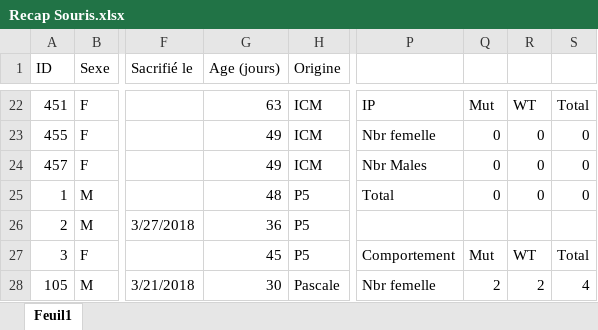
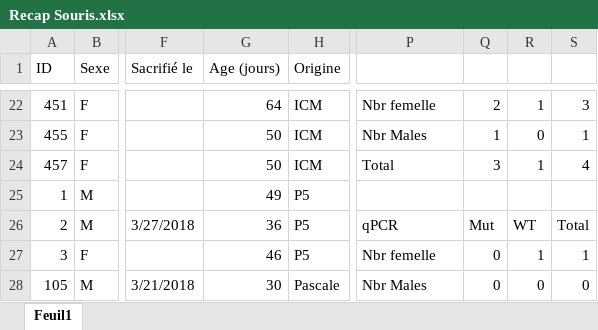
Before and after one commit to FlorentKl/rapport-m2, an Excel workbook: Recap Souris.xlsx, sheet Feuil1, drawn as a sheet; only a part is shown, gaps mark what is left out; values as stored, in another font and other column widths than the file's, no cell formats; conditional formats not drawn; the diff covers the shown part only; the diff names each change by its address in the sheet, - before the commit and + after, or states it on an @@ line.

```diff
--- a/Recap Souris.xlsx (sheet Feuil1)
+++ b/Recap Souris.xlsx (sheet Feuil1)
-G22 (Age (jours)): 63
+G22 (Age (jours)): 64
-P22: IP
+P22: Nbr femelle
-Q22: Mut
+Q22: 2
-R22: WT
+R22: 1
-S22: Total
+S22: 3
-G23:G24 (Age (jours)): 49
+G23:G24 (Age (jours)): 50
-P23: Nbr femelle
+P23: Nbr Males
-Q23: 0
+Q23: 1
-S23: 0
+S23: 1
-P24: Nbr Males
+P24: Total
-Q24: 0
+Q24: 3
-R24: 0
+R24: 1
-S24: 0
+S24: 4
-G25 (Age (jours)): 48
+G25 (Age (jours)): 49
-P25: Total
+P25: (empty)
-Q25: 0
+Q25: (empty)
-R25: 0
+R25: (empty)
-S25: 0
+S25: (empty)
-P26: (empty)
+P26: qPCR
-Q26: (empty)
+Q26: Mut
-R26: (empty)
+R26: WT
-S26: (empty)
+S26: Total
-G27 (Age (jours)): 45
+G27 (Age (jours)): 46
-P27: Comportement
+P27: Nbr femelle
-Q27: Mut
+Q27: 0
-R27: WT
+R27: 1
-S27: Total
+S27: 1
-P28: Nbr femelle
+P28: Nbr Males
-Q28: 2
+Q28: 0
-R28: 2
+R28: 0
-S28: 4
+S28: 0
```
Also changed, not shown: 1 added row, 5 removed rows and 106 edited cells elsewhere in this sheet, cell formats, formulas that keep their value, 3 other files.
